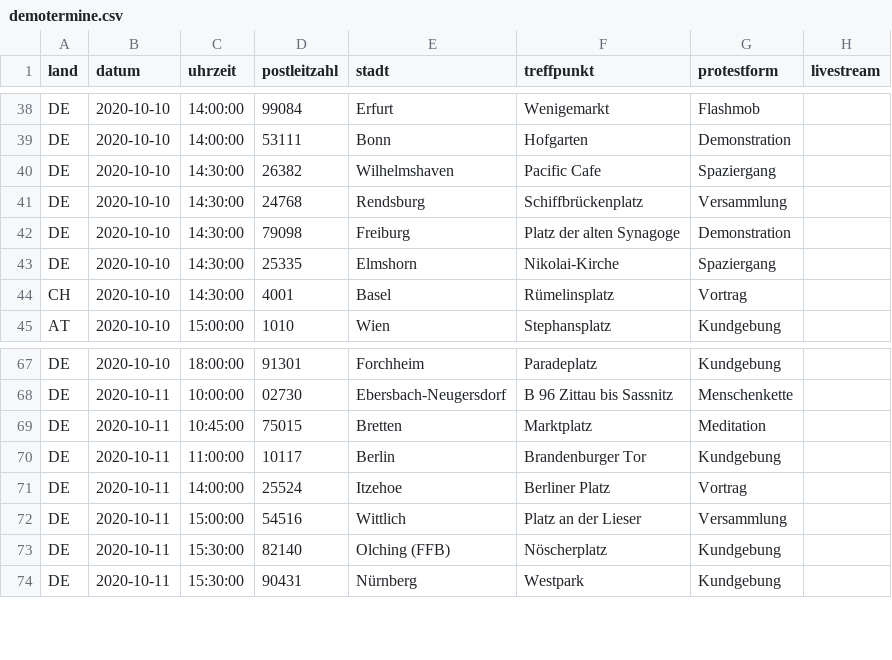
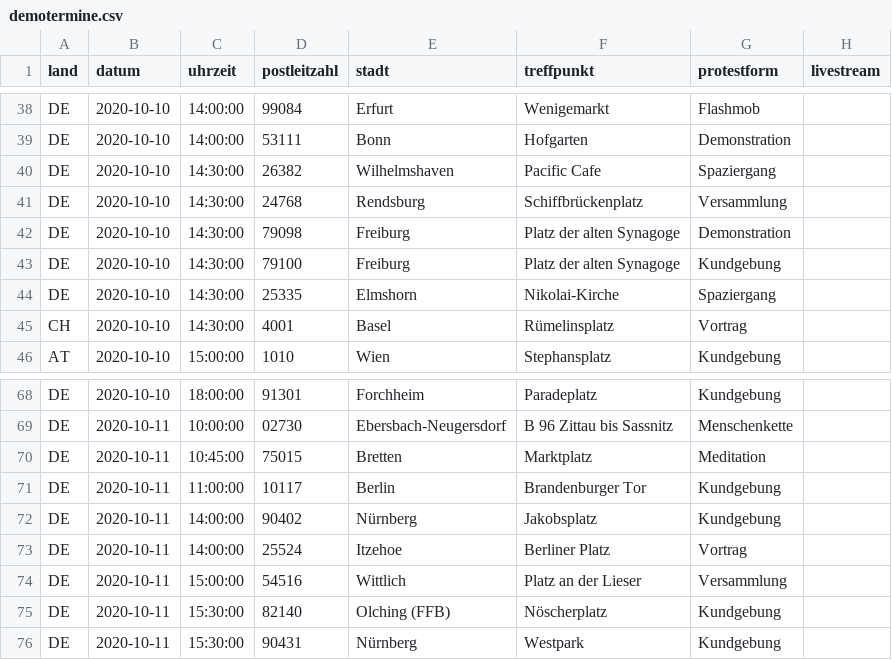
Before and after one commit to anonymous-tld/m.terminkalender.top, a CSV file: _data/demotermine.csv, drawn as a sheet; only a part is shown, gaps mark what is left out; the diff names each change by its address in the sheet, - before the commit and + after, or states it on an @@ line.

Commit message:
Update demotermine.csv from https://demo.terminkalender.top/demotermine.csv

```diff
--- a/_data/demotermine.csv
+++ b/_data/demotermine.csv
+row 43: DE | 2020-10-10 | 14:30:00 | 79100 | Freiburg | Platz der alten Synagoge | Kundgebung
+row 72: DE | 2020-10-11 | 14:00:00 | 90402 | Nürnberg | Jakobsplatz | Kundgebung
```
